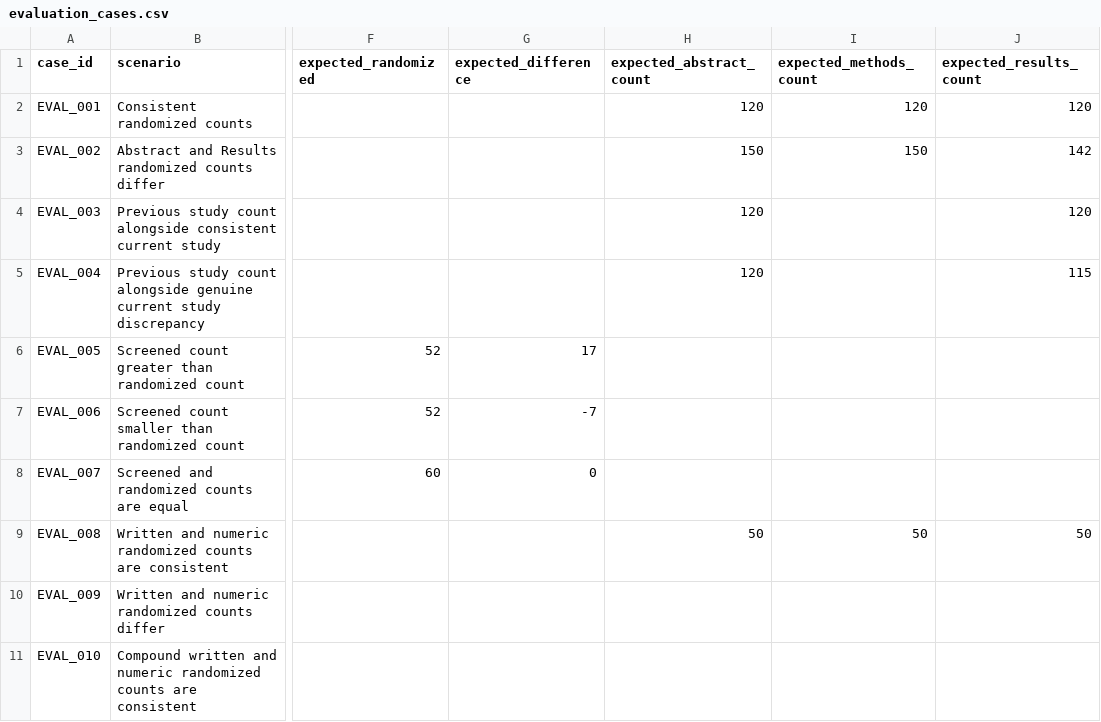
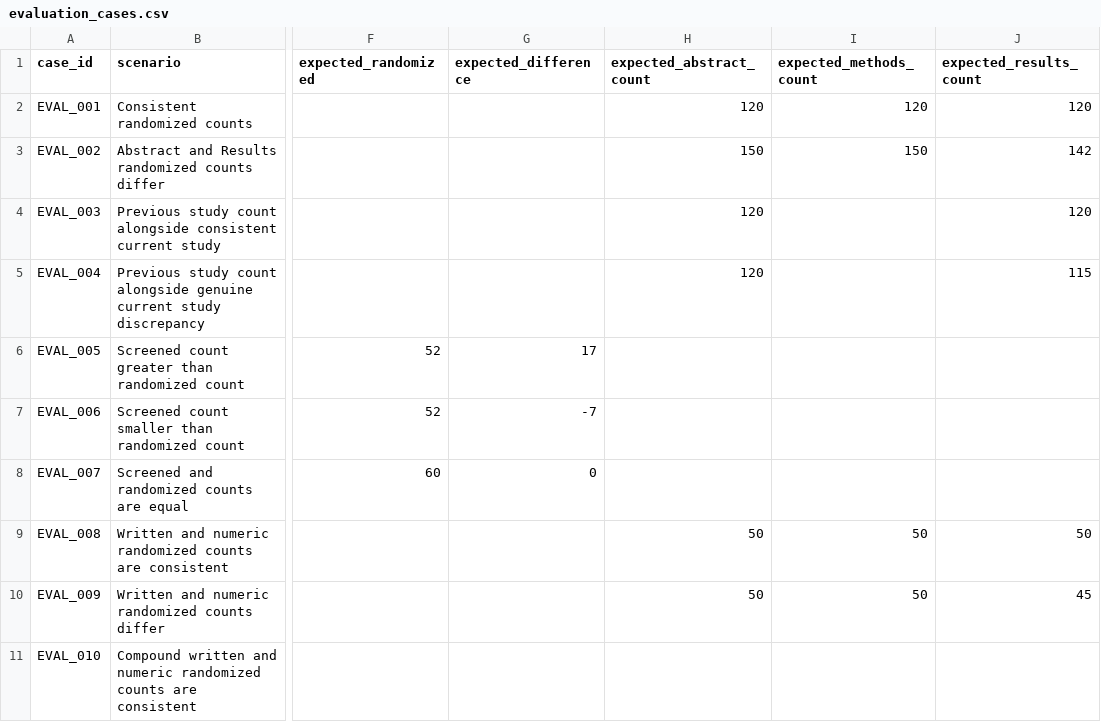
Before and after one commit to sushil-97/AI-Scientific-Manuscript-Checker, a CSV file: evaluation/evaluation_cases.csv, drawn as a sheet; only a part is shown, gaps mark what is left out; the diff names each change by its address in the sheet, - before the commit and + after, or states it on an @@ line.

Commit message:
Update evaluation_cases.csv

```diff
--- a/evaluation/evaluation_cases.csv
+++ b/evaluation/evaluation_cases.csv
-H10 (expected_abstract_count): (empty)
+H10 (expected_abstract_count): 50
-I10 (expected_methods_count): (empty)
+I10 (expected_methods_count): 50
-J10 (expected_results_count): (empty)
+J10 (expected_results_count): 45
```
